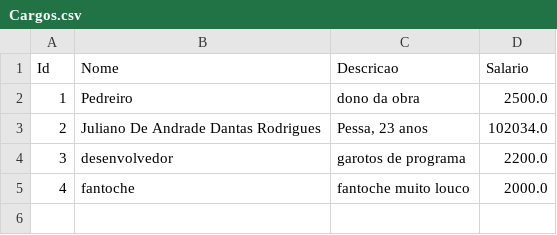
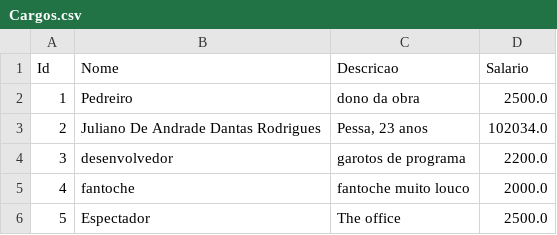
Before and after one commit to EduardoRRMalaquias/gerenciadorFuncionarios-C3, a CSV file: src/dados/Cargos.csv, drawn as a sheet.

```diff
--- a/src/dados/Cargos.csv
+++ b/src/dados/Cargos.csv
@@ -5 +5,2 @@ Id;Nome;Descricao;Salario
 4;fantoche;fantoche muito louco;2000.0
+5;Espectador;The office;2500.0
```
Also changed, not shown: 2 other files.
